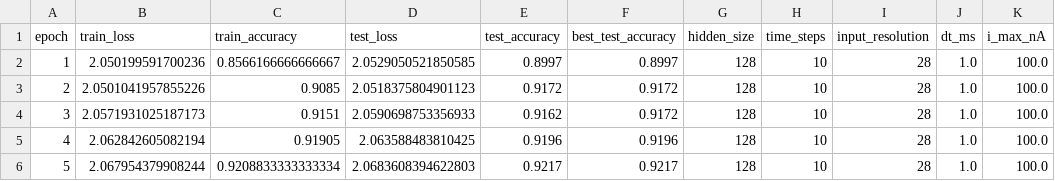
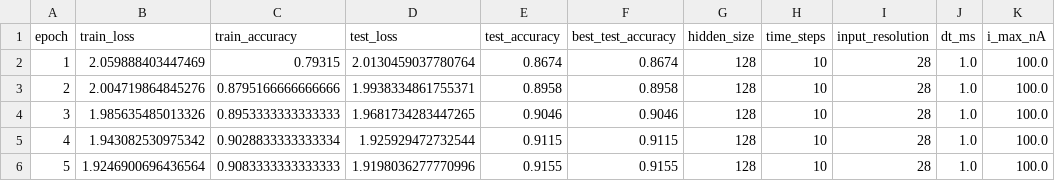
Before and after one commit to aalaniz01/Final-Project-EE533, a CSV file: validation/section4_outputs/section4_training_metrics.csv, drawn as a sheet.

Commit message:
Corrected section 3 and 4 plus weights section 5

```diff
--- a/validation/section4_outputs/section4_training_metrics.csv
+++ b/validation/section4_outputs/section4_training_metrics.csv
@@ -1,6 +1,6 @@
 epoch,train_loss,train_accuracy,test_loss,test_accuracy,best_test_accuracy,hidden_size,time_steps,input_resolution,dt_ms,i_max_nA
-1,2.050199591700236,0.8566166666666667,2.0529050521850585,0.8997,0.8997,128,10,28,1.0,100.0
-2,2.0501041957855226,0.9085,2.0518375804901123,0.9172,0.9172,128,10,28,1.0,100.0
-3,2.0571931025187173,0.9151,2.0590698753356933,0.9162,0.9172,128,10,28,1.0,100.0
-4,2.062842605082194,0.91905,2.063588483810425,0.9196,0.9196,128,10,28,1.0,100.0
-5,2.067954379908244,0.9208833333333334,2.0683608394622803,0.9217,0.9217,128,10,28,1.0,100.0
+1,2.059888403447469,0.79315,2.0130459037780764,0.8674,0.8674,128,10,28,1.0,100.0
+2,2.004719864845276,0.8795166666666666,1.9938334861755371,0.8958,0.8958,128,10,28,1.0,100.0
+3,1.985635485013326,0.8953333333333333,1.9681734283447265,0.9046,0.9046,128,10,28,1.0,100.0
+4,1.943082530975342,0.9028833333333334,1.925929472732544,0.9115,0.9115,128,10,28,1.0,100.0
+5,1.9246900696436564,0.9083333333333333,1.9198036277770996,0.9155,0.9155,128,10,28,1.0,100.0
```
Also changed, not shown: 52 other files.
